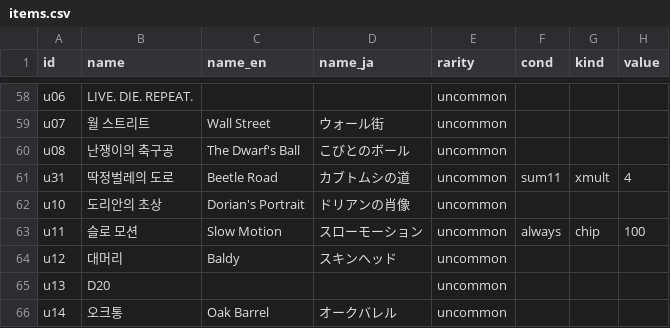
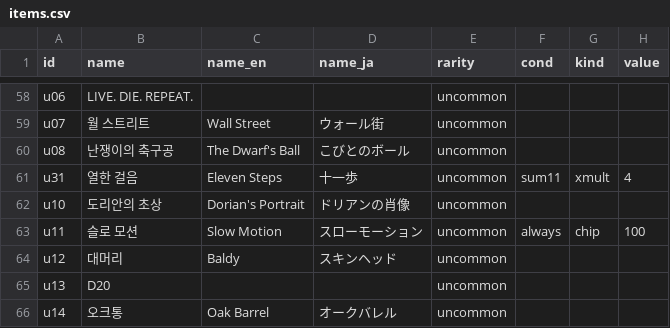
Before and after one commit to GGbong69/test-03, a CSV file: data/items.csv, drawn as a sheet; only a part is shown, gaps mark what is left out; the diff names each change by its address in the sheet, - before the commit and + after, or states it on an @@ line.

```diff
--- a/data/items.csv
+++ b/data/items.csv
-B61 (name): 딱정벌레의 도로
+B61 (name): 열한 걸음
-C61 (name_en): Beetle Road
+C61 (name_en): Eleven Steps
-D61 (name_ja): カブトムシの道
+D61 (name_ja): 十一歩
```
Also changed, not shown: data/_stats.csv, 8 other files.
